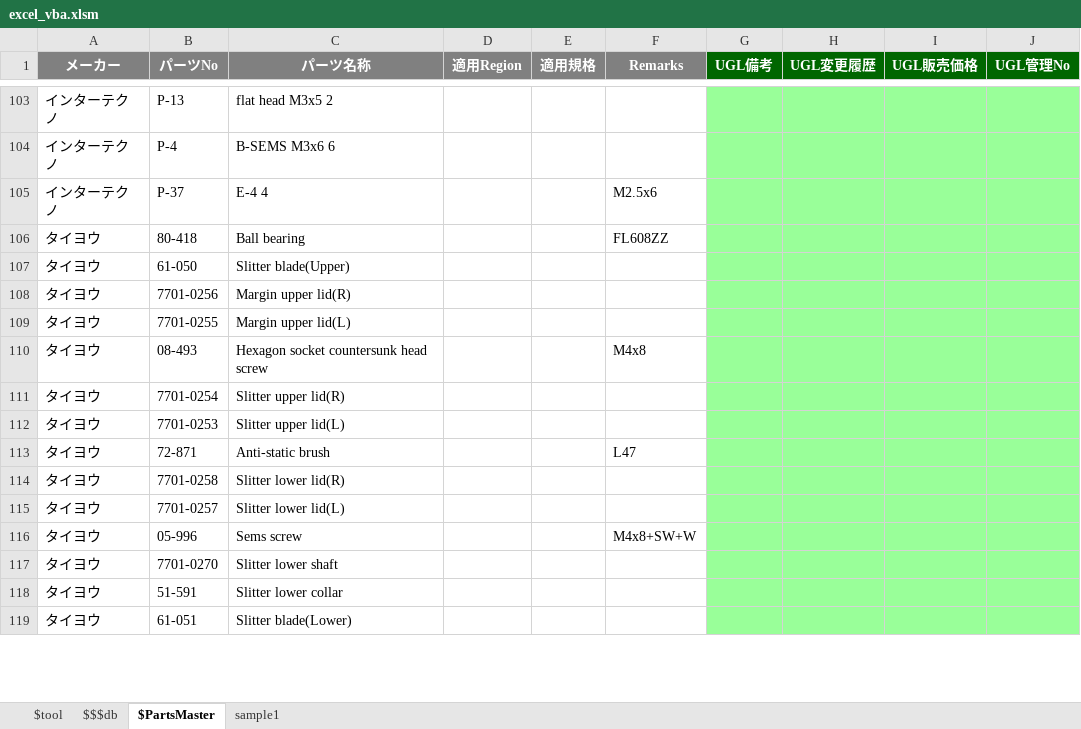
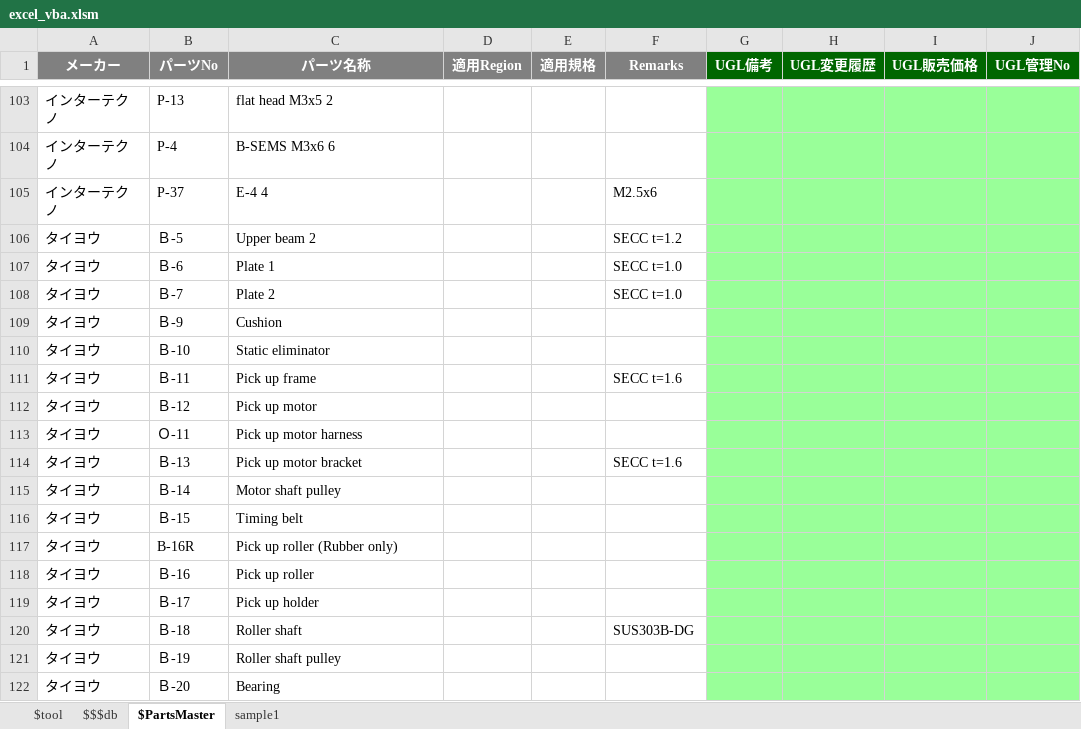
Before and after one commit to okagen/xlsVBA, an Excel workbook: excel_vba.xlsm, sheet $PartsMaster, drawn as a sheet; only a part is shown, gaps mark what is left out; values as stored, in another font and other column widths than the file's, no borders; removed rows and columns are numbered as before the commit, all else as after; the diff covers the shown part only; the diff names each change by its address in the sheet, - before the commit and + after, or states it on an @@ line.

```diff
--- a/excel_vba.xlsm (sheet $PartsMaster)
+++ b/excel_vba.xlsm (sheet $PartsMaster)
-row 106: タイヨウ | 80-418 | Ball bearing |  |  | FL608ZZ
+row 106: タイヨウ | Ｂ-5 | Upper beam 2 |  |  | SECC t=1.2
+row 107: タイヨウ | Ｂ-6 | Plate 1 |  |  | SECC t=1.0
+row 108: タイヨウ | Ｂ-7 | Plate 2 |  |  | SECC t=1.0
+row 109: タイヨウ | Ｂ-9 | Cushion
-B110 (パーツNo): 61-050
+B110 (パーツNo): Ｂ-10
-C110 (パーツ名称): Slitter blade(Upper)
+C110 (パーツ名称): Static eliminator
+row 111: タイヨウ | Ｂ-11 | Pick up frame |  |  | SECC t=1.6
-B112 (パーツNo): 7701-0256
+B112 (パーツNo): Ｂ-12
-C112 (パーツ名称): Margin upper lid(R)
+C112 (パーツ名称): Pick up motor
-B113 (パーツNo): 7701-0255
+B113 (パーツNo): Ｏ-11
-C113 (パーツ名称): Margin upper lid(L)
+C113 (パーツ名称): Pick up motor harness
-B114 (パーツNo): 08-493
+B114 (パーツNo): Ｂ-13
-C114 (パーツ名称): Hexagon socket countersunk head screw
+C114 (パーツ名称): Pick up motor bracket
-F114 (Remarks): M4x8
+F114 (Remarks): SECC t=1.6
-B115 (パーツNo): 7701-0254
+B115 (パーツNo): Ｂ-14
-C115 (パーツ名称): Slitter upper lid(R)
+C115 (パーツ名称): Motor shaft pulley
-B116 (パーツNo): 7701-0253
+B116 (パーツNo): Ｂ-15
-C116 (パーツ名称): Slitter upper lid(L)
+C116 (パーツ名称): Timing belt
-row 113: タイヨウ | 72-871 | Anti-static brush |  |  | L47
-B117 (パーツNo): 7701-0258
+B117 (パーツNo): B-16R
-C117 (パーツ名称): Slitter lower lid(R)
+C117 (パーツ名称): Pick up roller (Rubber only)
-B118 (パーツNo): 7701-0257
+B118 (パーツNo): Ｂ-16
-C118 (パーツ名称): Slitter lower lid(L)
+C118 (パーツ名称): Pick up roller
-row 116: タイヨウ | 05-996 | Sems screw |  |  | M4x8+SW+W
-B119 (パーツNo): 7701-0270
+B119 (パーツNo): Ｂ-17
-C119 (パーツ名称): Slitter lower shaft
+C119 (パーツ名称): Pick up holder
+row 120: タイヨウ | Ｂ-18 | Roller shaft |  |  | SUS303B-DG
-B121 (パーツNo): 51-591
+B121 (パーツNo): Ｂ-19
-C121 (パーツ名称): Slitter lower collar
+C121 (パーツ名称): Roller shaft pulley
-B122 (パーツNo): 61-051
+B122 (パーツNo): Ｂ-20
-C122 (パーツ名称): Slitter blade(Lower)
+C122 (パーツ名称): Bearing
```
Also changed, not shown: 3 added rows, 9 removed rows and 22 edited cells elsewhere in this sheet, sheet $$$db, sheet $tool, charts or pictures, 8 other files.
